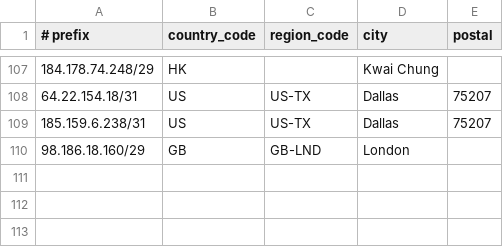
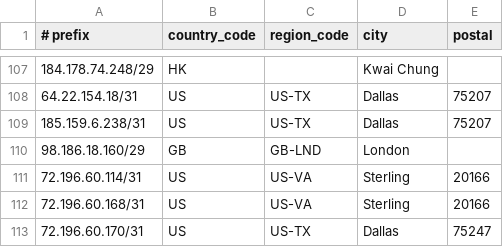
Before and after one commit to cp-rapidscale/GeoIP, a CSV file: geofeed.csv, drawn as a sheet; only a part is shown, gaps mark what is left out.

Commit message:
Update geofeed.csv

```diff
--- a/geofeed.csv
+++ b/geofeed.csv
@@ -110 +110,4 @@
 98.186.18.160/29,GB,GB-LND,London,
+72.196.60.114/31,US,US-VA,Sterling,20166
+72.196.60.168/31,US,US-VA,Sterling,20166
+72.196.60.170/31,US,US-TX,Dallas,75247
```
